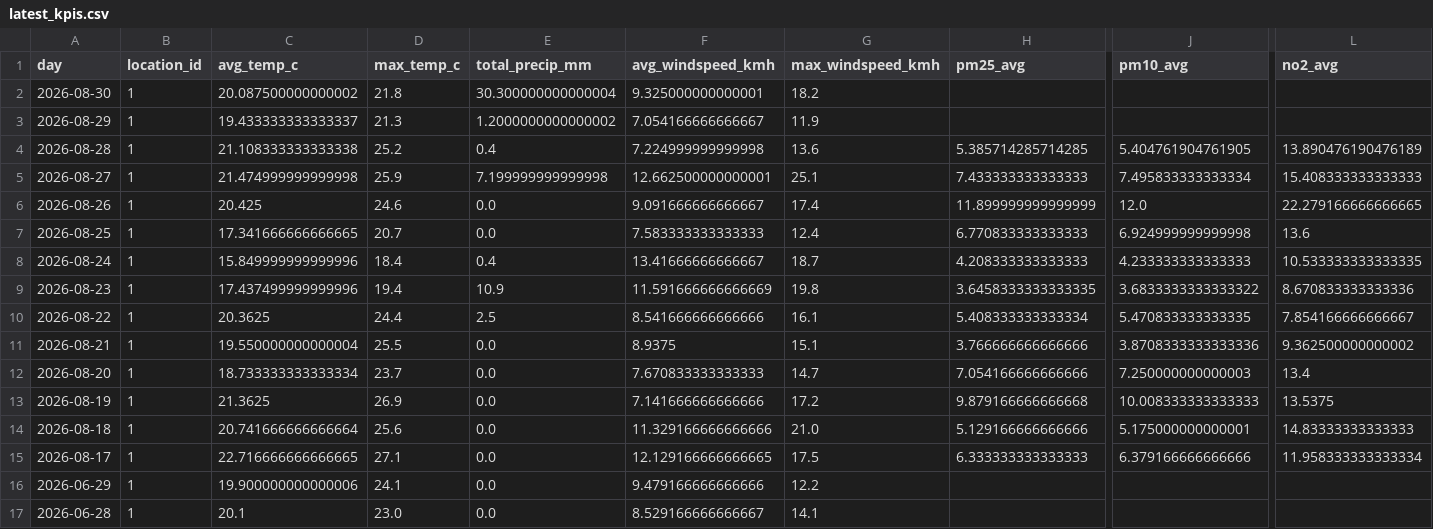
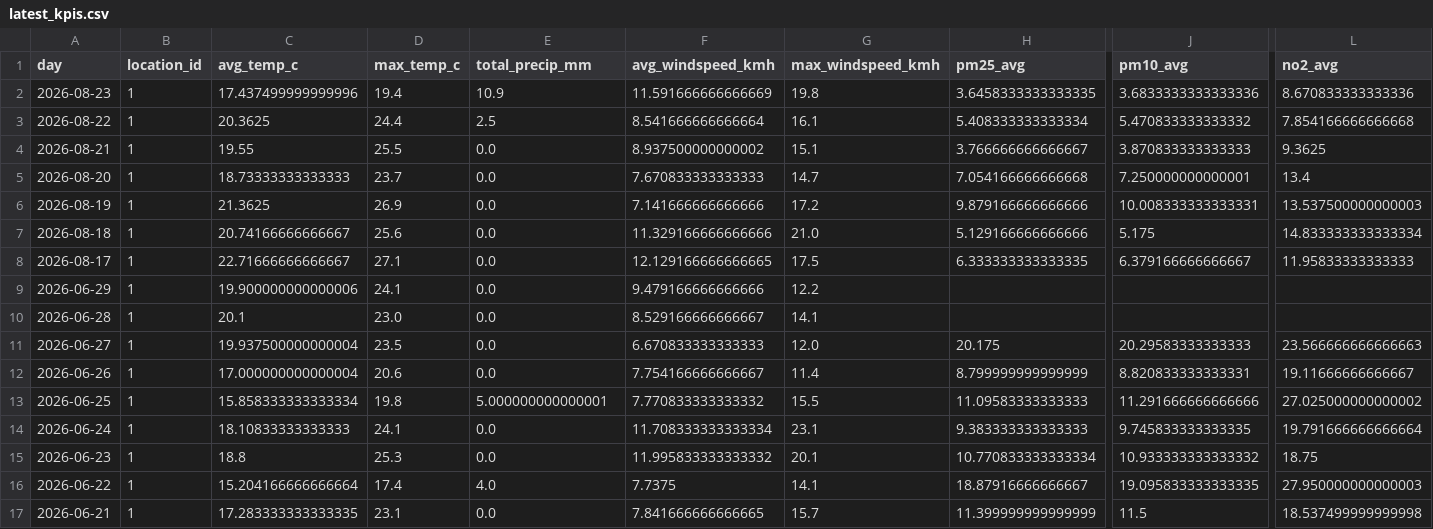
Before and after one commit to Data-Netrunner/City-Conditions-ETL-Pipeline, a CSV file: reports/latest_kpis.csv, drawn as a sheet; only a part is shown, gaps mark what is left out; the shorter side is filled out with more unchanged rows; removed rows and columns are numbered as before the commit, all else as after; rows hold the shown columns only; the diff covers the shown part only; the diff names each change by its address in the sheet, - before the commit and + after, or states it on an @@ line.

```diff
--- a/reports/latest_kpis.csv
+++ b/reports/latest_kpis.csv
-row 2: 2026-08-30 | 1 | 20.087500000000002 | 21.8 | 30.300000000000004 | 9.325000000000001 | 18.2
-row 3: 2026-08-29 | 1 | 19.433333333333337 | 21.3 | 1.2000000000000002 | 7.054166666666667 | 11.9
-row 4: 2026-08-28 | 1 | 21.108333333333338 | 25.2 | 0.4 | 7.224999999999998 | 13.6 | 5.385714285714285 | 5.404761904761905 | 13.890476190476189
-row 5: 2026-08-27 | 1 | 21.474999999999998 | 25.9 | 7.199999999999998 | 12.662500000000001 | 25.1 | 7.433333333333333 | 7.495833333333334 | 15.408333333333333
-row 6: 2026-08-26 | 1 | 20.425 | 24.6 | 0.0 | 9.091666666666667 | 17.4 | 11.899999999999999 | 12.0 | 22.279166666666665
-row 7: 2026-08-25 | 1 | 17.341666666666665 | 20.7 | 0.0 | 7.583333333333333 | 12.4 | 6.770833333333333 | 6.924999999999998 | 13.6
-row 8: 2026-08-24 | 1 | 15.849999999999996 | 18.4 | 0.4 | 13.41666666666667 | 18.7 | 4.208333333333333 | 4.233333333333333 | 10.533333333333335
-J2 (pm10_avg): 3.6833333333333322
+J2 (pm10_avg): 3.6833333333333336
-F3 (avg_windspeed_kmh): 8.541666666666666
+F3 (avg_windspeed_kmh): 8.541666666666664
-J3 (pm10_avg): 5.470833333333335
+J3 (pm10_avg): 5.470833333333332
-L3 (no2_avg): 7.854166666666667
+L3 (no2_avg): 7.854166666666668
-C4 (avg_temp_c): 19.550000000000004
+C4 (avg_temp_c): 19.55
-F4 (avg_windspeed_kmh): 8.9375
+F4 (avg_windspeed_kmh): 8.937500000000002
-H4 (pm25_avg): 3.766666666666666
+H4 (pm25_avg): 3.766666666666667
-J4 (pm10_avg): 3.8708333333333336
+J4 (pm10_avg): 3.870833333333333
-L4 (no2_avg): 9.362500000000002
+L4 (no2_avg): 9.3625
-C5 (avg_temp_c): 18.733333333333334
+C5 (avg_temp_c): 18.73333333333333
-H5 (pm25_avg): 7.054166666666666
+H5 (pm25_avg): 7.054166666666668
-J5 (pm10_avg): 7.250000000000003
+J5 (pm10_avg): 7.250000000000001
-H6 (pm25_avg): 9.879166666666668
+H6 (pm25_avg): 9.879166666666666
-J6 (pm10_avg): 10.008333333333333
+J6 (pm10_avg): 10.008333333333331
-L6 (no2_avg): 13.5375
+L6 (no2_avg): 13.537500000000003
-C7 (avg_temp_c): 20.741666666666664
+C7 (avg_temp_c): 20.74166666666667
-J7 (pm10_avg): 5.175000000000001
+J7 (pm10_avg): 5.175
-L7 (no2_avg): 14.83333333333333
+L7 (no2_avg): 14.833333333333334
-C8 (avg_temp_c): 22.716666666666665
+C8 (avg_temp_c): 22.71666666666667
-H8 (pm25_avg): 6.333333333333333
+H8 (pm25_avg): 6.333333333333335
-J8 (pm10_avg): 6.379166666666666
+J8 (pm10_avg): 6.379166666666667
-L8 (no2_avg): 11.958333333333334
+L8 (no2_avg): 11.95833333333333
```
Also changed, not shown: 7 added rows elsewhere in this file, reports/run_log.csv, 18 other files.
